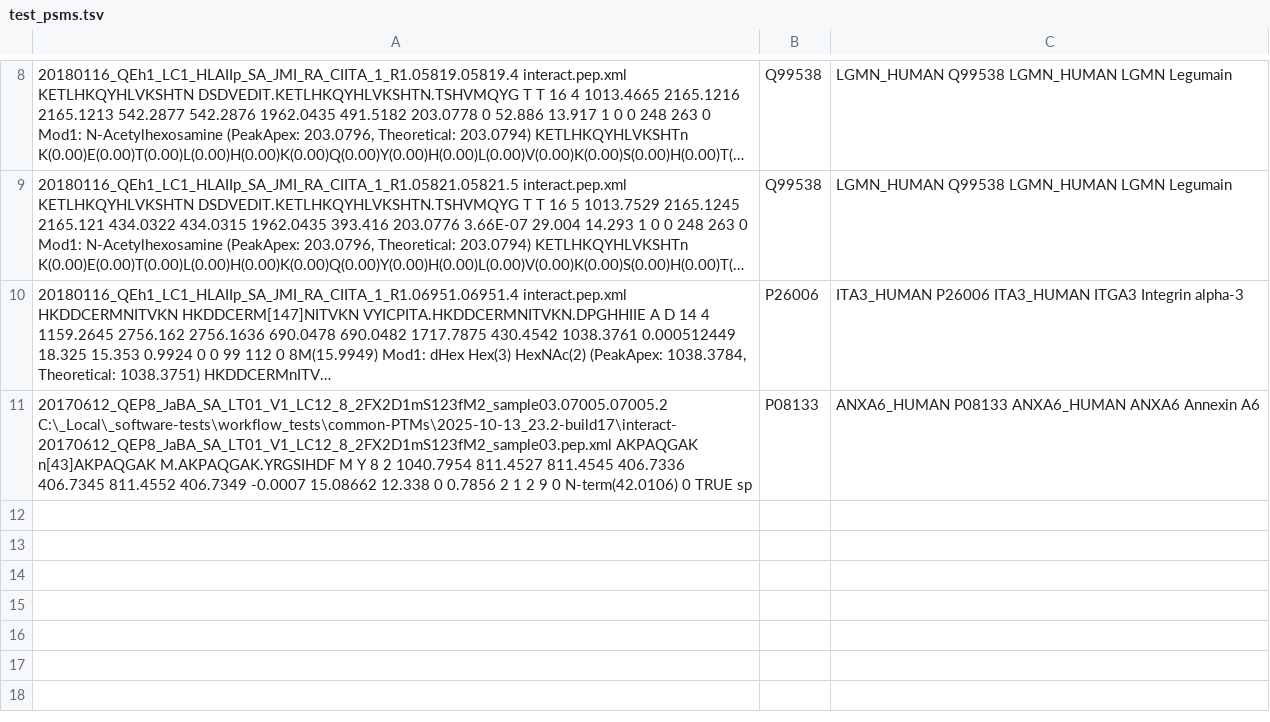
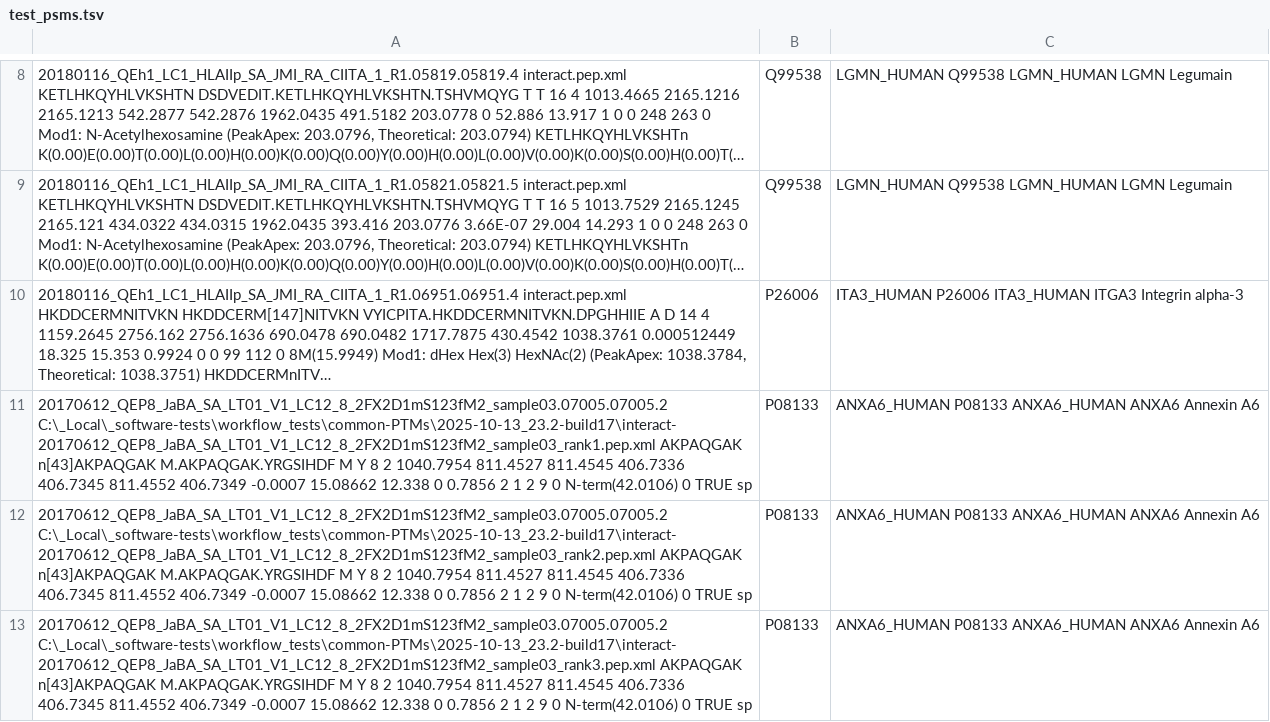
Before and after one commit to Nesvilab/PTM-Shepherd, a TSV file: test-resources/test_psms.tsv, drawn as a sheet; only a part is shown, gaps mark what is left out; long unchanged cells end in …; the diff names each change by its address in the sheet, - before the commit and + after, or states it on an @@ line.

Commit message:
add test for >1 result per PSM file editing

```diff
--- a/test-resources/test_psms.tsv
+++ b/test-resources/test_psms.tsv
-A11: 20170612_QEP8_JaBA_SA_LT01_V1_LC12_8_2FX2D1mS123fM2_sample03.07005.07005.2 C:\_Local\_software-tests\workflow_tests\common-PTMs\2025-10-13_23.2-build17\interact-20170612_QEP8_JaBA_SA_LT01_V1_LC12_8_2FX2D1mS123fM2_sample03.pep.xml AKPAQGAK n[43]AKPAQGAK…
+A11: 20170612_QEP8_JaBA_SA_LT01_V1_LC12_8_2FX2D1mS123fM2_sample03.07005.07005.2 C:\_Local\_software-tests\workflow_tests\common-PTMs\2025-10-13_23.2-build17\interact-20170612_QEP8_JaBA_SA_LT01_V1_LC12_8_2FX2D1mS123fM2_sample03_rank1.pep.xml AKPAQGAK n[43]AKPAQGAK…
+row 12: 20170612_QEP8_JaBA_SA_LT01_V1_LC12_8_2FX2D1mS123fM2_sample03.07005.07005.2 C:\_Local\_software-tests\workflow_tests\common-PTMs\2025-10-13_23.2-build17\interact-20170612_QEP8_JaBA_SA_LT01_V1_LC12_8_2FX2D1mS123fM2_sample03_rank2.pep.xml AKPAQGAK n[43]AKPAQGAK M.AKPAQGAK.YRGSIHDF M Y 8 2 1040.7954 811.4527 811.4545 406.7336 406.7345 811.4552 406.7349 -0.0007 15.08662 12.338 0 0.7856 2 1 2 9 0 N-term(42.0106) 0 TRUE sp | P08133 | ANXA6_HUMAN P08133 ANXA6_HUMAN ANXA6 Annexin A6
+row 13: 20170612_QEP8_JaBA_SA_LT01_V1_LC12_8_2FX2D1mS123fM2_sample03.07005.07005.2 C:\_Local\_software-tests\workflow_tests\common-PTMs\2025-10-13_23.2-build17\interact-20170612_QEP8_JaBA_SA_LT01_V1_LC12_8_2FX2D1mS123fM2_sample03_rank3.pep.xml AKPAQGAK n[43]AKPAQGAK M.AKPAQGAK.YRGSIHDF M Y 8 2 1040.7954 811.4527 811.4545 406.7336 406.7345 811.4552 406.7349 -0.0007 15.08662 12.338 0 0.7856 2 1 2 9 0 N-term(42.0106) 0 TRUE sp | P08133 | ANXA6_HUMAN P08133 ANXA6_HUMAN ANXA6 Annexin A6
```
Also changed, not shown: 1 other file.
